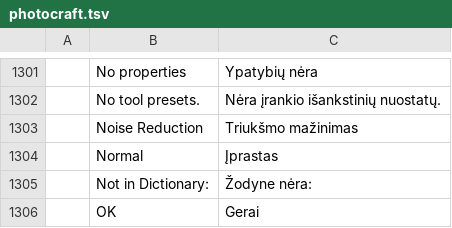
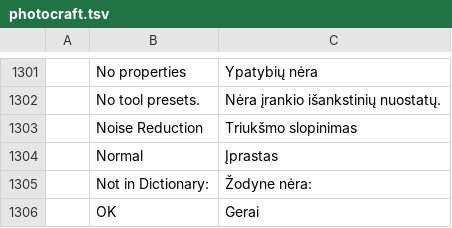
Before and after one commit to rytumb-cmyk/craft-i18n-lt, a TSV file: locales/lt/photocraft.tsv, drawn as a sheet; only a part is shown, gaps mark what is left out.

Commit message:
Use approved Lithuanian noise reduction terminology

```diff
--- a/locales/lt/photocraft.tsv
+++ b/locales/lt/photocraft.tsv
@@ -1302,3 +1302,3 @@
 	No tool presets.	Nėra įrankio išankstinių nuostatų.
-	Noise Reduction	Triukšmo mažinimas
+	Noise Reduction	Triukšmo slopinimas
 	Normal	Įprastas
```
